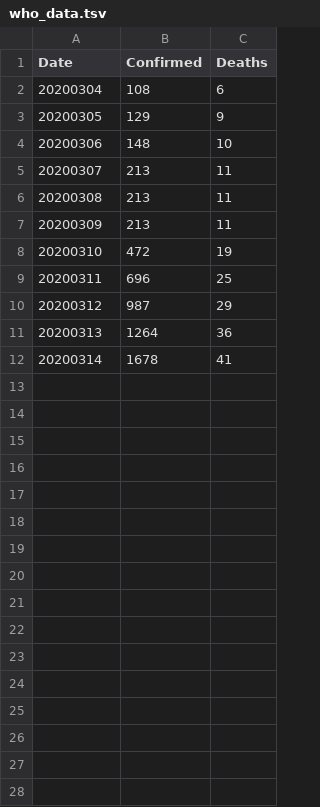
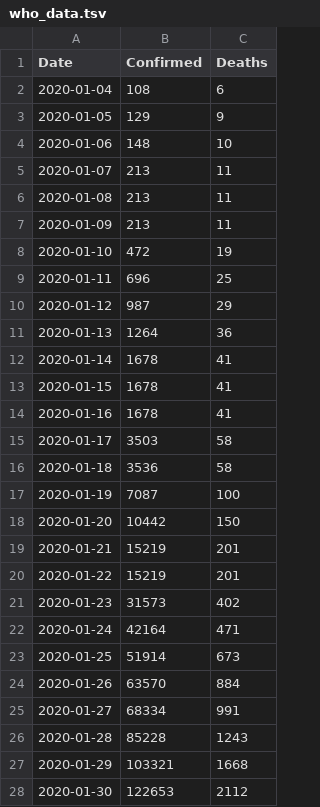
Before and after one commit to DMXMax/covid19, a TSV file: who/who_data.tsv, drawn as a sheet; only a part is shown; the diff covers the shown part only.

Commit message:
Add files via upload

```diff
--- a/who/who_data.tsv
+++ b/who/who_data.tsv
@@ -1,12 +1,28 @@
 Date	Confirmed	Deaths
-20200304	108	6
-20200305	129	9
-20200306	148	10
-20200307	213	11
-20200308	213	11
-20200309	213	11
-20200310	472	19
-20200311	696	25
-20200312	987	29
-20200313	1264	36
-20200314	1678	41
+2020-01-04	108	6
+2020-01-05	129	9
+2020-01-06	148	10
+2020-01-07	213	11
+2020-01-08	213	11
+2020-01-09	213	11
+2020-01-10	472	19
+2020-01-11	696	25
+2020-01-12	987	29
+2020-01-13	1264	36
+2020-01-14	1678	41
+2020-01-15	1678	41
+2020-01-16	1678	41
+2020-01-17	3503	58
+2020-01-18	3536	58
+2020-01-19	7087	100
+2020-01-20	10442	150
+2020-01-21	15219	201
+2020-01-22	15219	201
+2020-01-23	31573	402
+2020-01-24	42164	471
+2020-01-25	51914	673
+2020-01-26	63570	884
+2020-01-27	68334	991
+2020-01-28	85228	1243
+2020-01-29	103321	1668
+2020-01-30	122653	2112
```
Also changed, not shown: 3 added rows elsewhere in this file.
